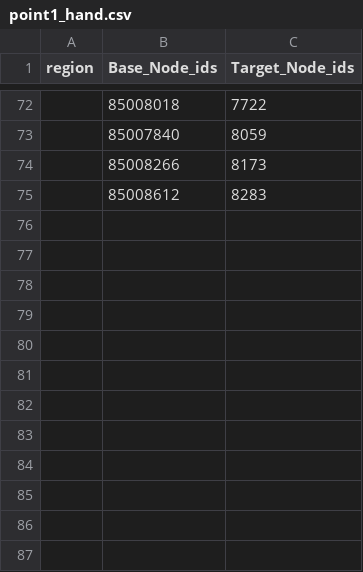
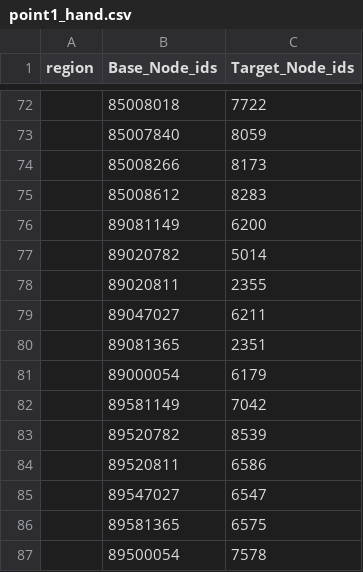
Before and after one commit to lzyz0410/contest, a CSV file: point1_hand.csv, drawn as a sheet; only a part is shown, gaps mark what is left out; the diff names each change by its address in the sheet, - before the commit and + after, or states it on an @@ line.

```diff
--- a/point1_hand.csv
+++ b/point1_hand.csv
+row 76:  | 89081149 | 6200
+row 77:  | 89020782 | 5014
+row 78:  | 89020811 | 2355
+row 79:  | 89047027 | 6211
+row 80:  | 89081365 | 2351
+row 81:  | 89000054 | 6179
+row 82:  | 89581149 | 7042
+row 83:  | 89520782 | 8539
+row 84:  | 89520811 | 6586
+row 85:  | 89547027 | 6547
+row 86:  | 89581365 | 6575
+row 87:  | 89500054 | 7578
```
Also changed, not shown: point1.csv, point1all.csv, 8 other files.
